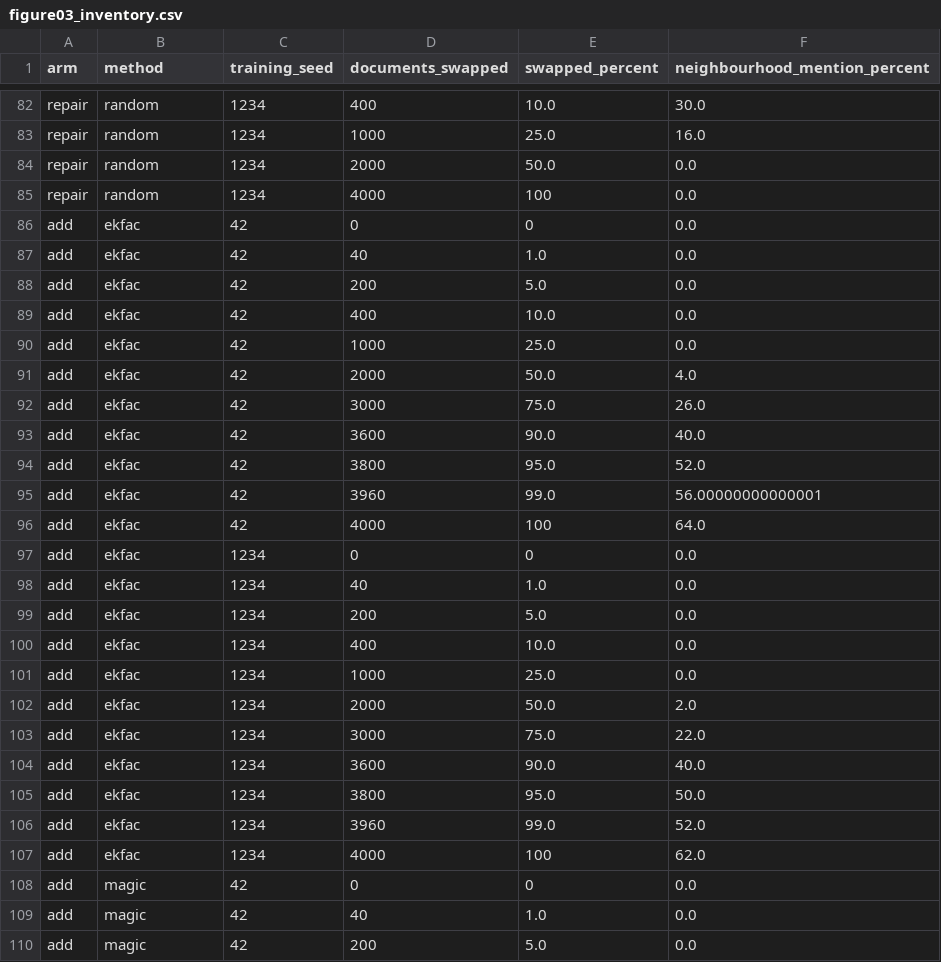
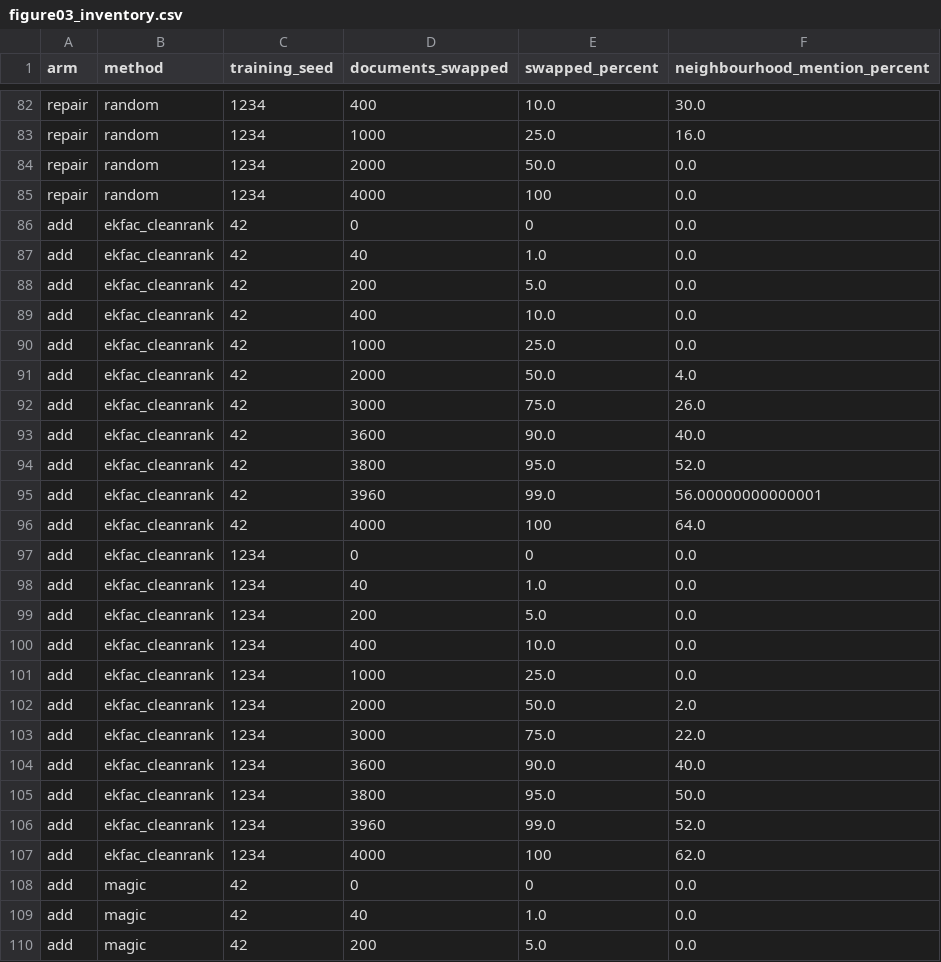
Before and after one commit to jrosseruk/darkmagic, a CSV file: figures/figure03_inventory.csv, drawn as a sheet; only a part is shown, gaps mark what is left out.

Commit message:
Distinguish EKFAC anchors with green Figure 3 curves

```diff
--- a/figures/figure03_inventory.csv
+++ b/figures/figure03_inventory.csv
@@ -85,24 +85,24 @@ repair,random,1234,2000,50.0,0.0
 repair,random,1234,4000,100,0.0
-add,ekfac,42,0,0,0.0
-add,ekfac,42,40,1.0,0.0
-add,ekfac,42,200,5.0,0.0
-add,ekfac,42,400,10.0,0.0
-add,ekfac,42,1000,25.0,0.0
-add,ekfac,42,2000,50.0,4.0
-add,ekfac,42,3000,75.0,26.0
-add,ekfac,42,3600,90.0,40.0
-add,ekfac,42,3800,95.0,52.0
-add,ekfac,42,3960,99.0,56.00000000000001
-add,ekfac,42,4000,100,64.0
-add,ekfac,1234,0,0,0.0
-add,ekfac,1234,40,1.0,0.0
-add,ekfac,1234,200,5.0,0.0
-add,ekfac,1234,400,10.0,0.0
-add,ekfac,1234,1000,25.0,0.0
-add,ekfac,1234,2000,50.0,2.0
-add,ekfac,1234,3000,75.0,22.0
-add,ekfac,1234,3600,90.0,40.0
-add,ekfac,1234,3800,95.0,50.0
-add,ekfac,1234,3960,99.0,52.0
-add,ekfac,1234,4000,100,62.0
+add,ekfac_cleanrank,42,0,0,0.0
+add,ekfac_cleanrank,42,40,1.0,0.0
+add,ekfac_cleanrank,42,200,5.0,0.0
+add,ekfac_cleanrank,42,400,10.0,0.0
+add,ekfac_cleanrank,42,1000,25.0,0.0
+add,ekfac_cleanrank,42,2000,50.0,4.0
+add,ekfac_cleanrank,42,3000,75.0,26.0
+add,ekfac_cleanrank,42,3600,90.0,40.0
+add,ekfac_cleanrank,42,3800,95.0,52.0
+add,ekfac_cleanrank,42,3960,99.0,56.00000000000001
+add,ekfac_cleanrank,42,4000,100,64.0
+add,ekfac_cleanrank,1234,0,0,0.0
+add,ekfac_cleanrank,1234,40,1.0,0.0
+add,ekfac_cleanrank,1234,200,5.0,0.0
+add,ekfac_cleanrank,1234,400,10.0,0.0
+add,ekfac_cleanrank,1234,1000,25.0,0.0
+add,ekfac_cleanrank,1234,2000,50.0,2.0
+add,ekfac_cleanrank,1234,3000,75.0,22.0
+add,ekfac_cleanrank,1234,3600,90.0,40.0
+add,ekfac_cleanrank,1234,3800,95.0,50.0
+add,ekfac_cleanrank,1234,3960,99.0,52.0
+add,ekfac_cleanrank,1234,4000,100,62.0
 add,magic,42,0,0,0.0
```
Also changed, not shown: 5 other files.
